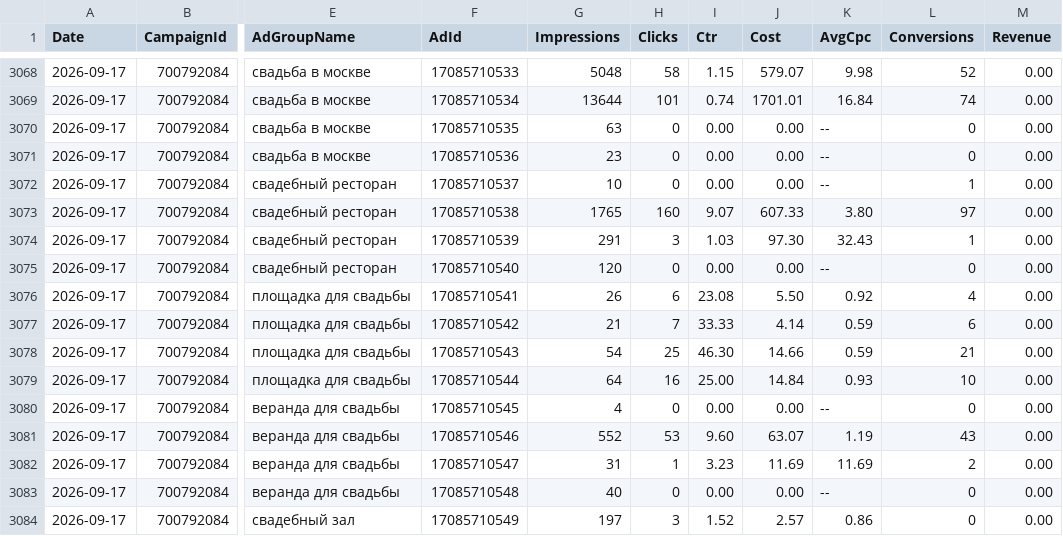
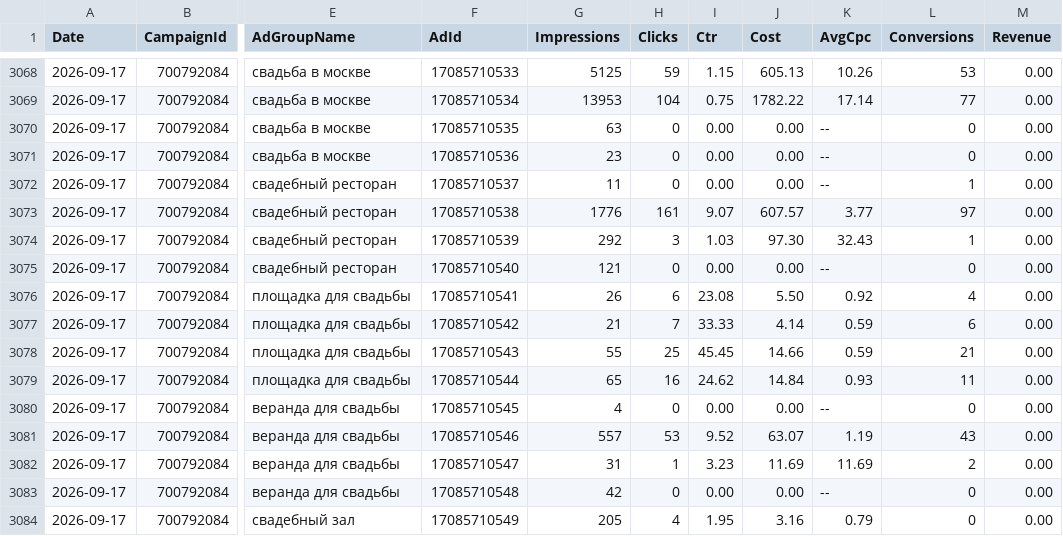
Before and after one commit to Alex19011901/advertising-control-pages, a TSV file: data/direct_report.tsv, drawn as a sheet; only a part is shown, gaps mark what is left out; the diff covers the shown part only; the diff names each change by its address in the sheet, - before the commit and + after, or states it on an @@ line.

```diff
--- a/data/direct_report.tsv
+++ b/data/direct_report.tsv
-G3068 (Impressions): 5048
+G3068 (Impressions): 5125
-H3068 (Clicks): 58
+H3068 (Clicks): 59
-J3068 (Cost): 579.07
+J3068 (Cost): 605.13
-K3068 (AvgCpc): 9.98
+K3068 (AvgCpc): 10.26
-L3068 (Conversions): 52
+L3068 (Conversions): 53
-G3069 (Impressions): 13644
+G3069 (Impressions): 13953
-H3069 (Clicks): 101
+H3069 (Clicks): 104
-I3069 (Ctr): 0.74
+I3069 (Ctr): 0.75
-J3069 (Cost): 1701.01
+J3069 (Cost): 1782.22
-K3069 (AvgCpc): 16.84
+K3069 (AvgCpc): 17.14
-L3069 (Conversions): 74
+L3069 (Conversions): 77
-G3072 (Impressions): 10
+G3072 (Impressions): 11
-G3073 (Impressions): 1765
+G3073 (Impressions): 1776
-H3073 (Clicks): 160
+H3073 (Clicks): 161
-J3073 (Cost): 607.33
+J3073 (Cost): 607.57
-K3073 (AvgCpc): 3.80
+K3073 (AvgCpc): 3.77
-G3074 (Impressions): 291
+G3074 (Impressions): 292
-G3075 (Impressions): 120
+G3075 (Impressions): 121
-G3078 (Impressions): 54
+G3078 (Impressions): 55
-I3078 (Ctr): 46.30
+I3078 (Ctr): 45.45
-G3079 (Impressions): 64
+G3079 (Impressions): 65
-I3079 (Ctr): 25.00
+I3079 (Ctr): 24.62
-L3079 (Conversions): 10
+L3079 (Conversions): 11
-G3081 (Impressions): 552
+G3081 (Impressions): 557
-I3081 (Ctr): 9.60
+I3081 (Ctr): 9.52
-G3083 (Impressions): 40
+G3083 (Impressions): 42
-G3084 (Impressions): 197
+G3084 (Impressions): 205
-H3084 (Clicks): 3
+H3084 (Clicks): 4
-I3084 (Ctr): 1.52
+I3084 (Ctr): 1.95
-J3084 (Cost): 2.57
+J3084 (Cost): 3.16
-K3084 (AvgCpc): 0.86
+K3084 (AvgCpc): 0.79
```
Also changed, not shown: 152 edited cells elsewhere in this file, 4 other files.
